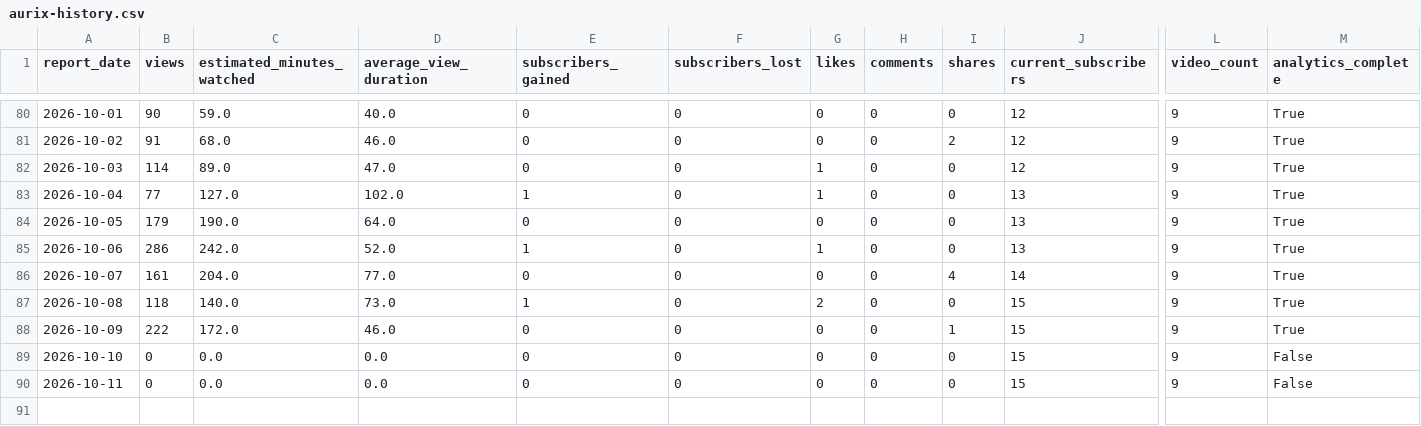
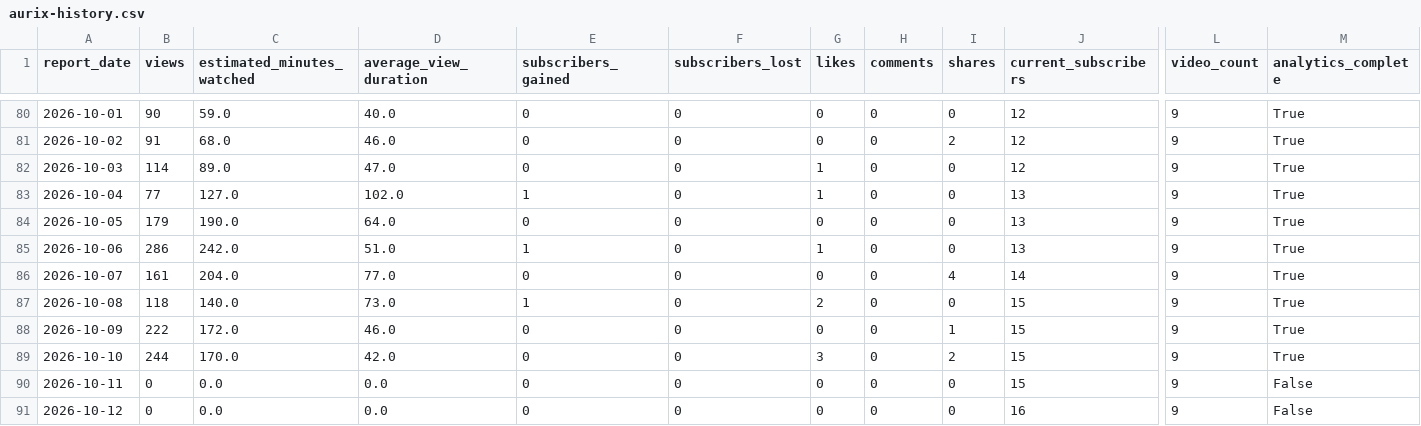
Before and after one commit to g124578f-cmyk/youtube-ai-manager, a CSV file: data/aurix-history.csv, drawn as a sheet; only a part is shown, gaps mark what is left out; rows hold the shown columns only; the diff names each change by its address in the sheet, - before the commit and + after, or states it on an @@ line.

```diff
--- a/data/aurix-history.csv
+++ b/data/aurix-history.csv
-D85 (average_view_duration): 52.0
+D85 (average_view_duration): 51.0
-B89 (views): 0
+B89 (views): 244
-C89 (estimated_minutes_watched): 0.0
+C89 (estimated_minutes_watched): 170.0
-D89 (average_view_duration): 0.0
+D89 (average_view_duration): 42.0
-G89 (likes): 0
+G89 (likes): 3
-I89 (shares): 0
+I89 (shares): 2
-M89 (analytics_complete): False
+M89 (analytics_complete): True
+row 91: 2026-10-12 | 0 | 0.0 | 0.0 | 0 | 0 | 0 | 0 | 0 | 16 | 9 | False
```
Also changed, not shown: data/betty-history.csv, data/history.csv, 12 other files.
